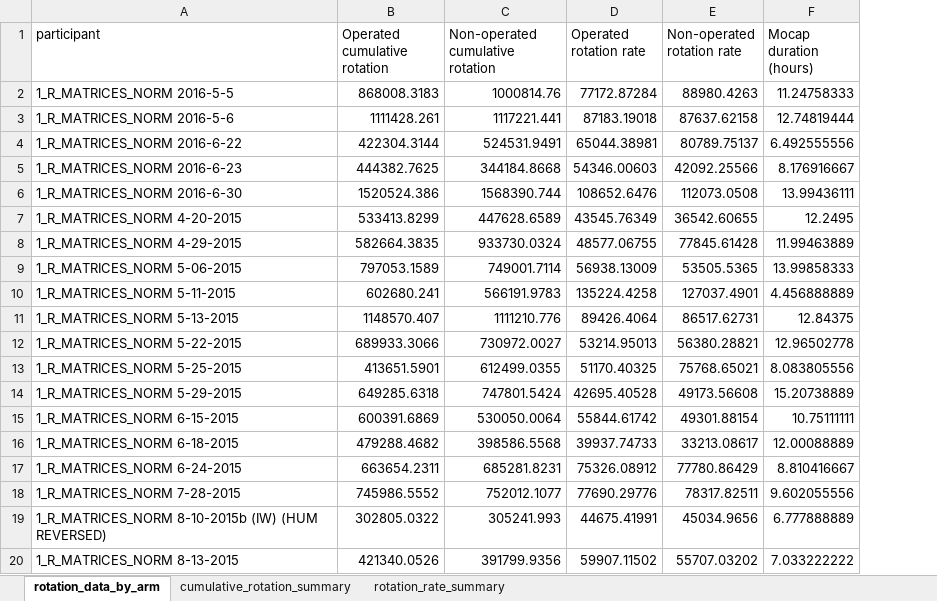
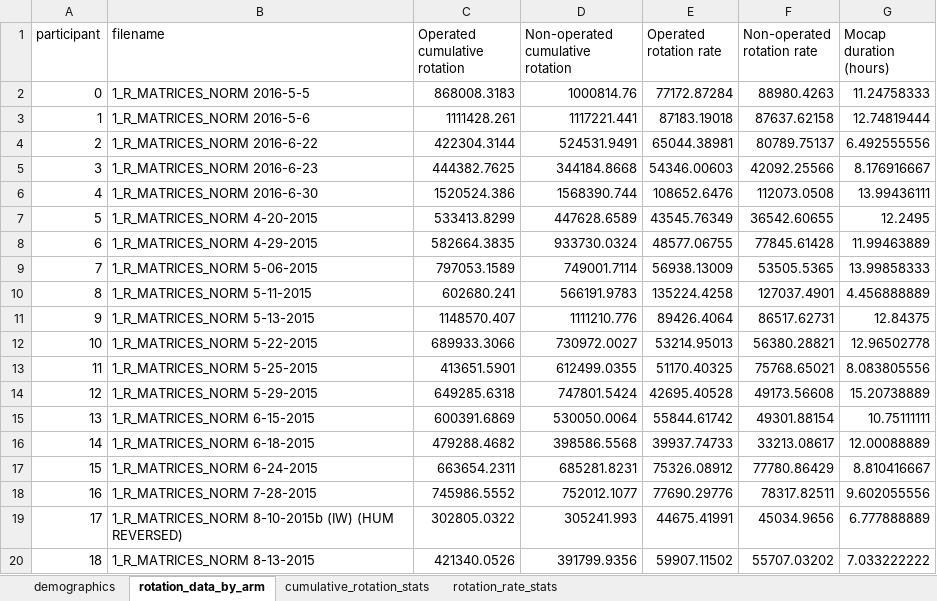
Before and after one commit to christopher-millward/rtsa-mocap-study, an Excel workbook: outputs/cumulative_motion_statistics.xlsx, sheet rotation_data_by_arm, drawn as a sheet; values as stored, in another font and other column widths than the file's, no borders; addresses are those after the commit; the diff names each change by its address in the sheet, - before the commit and + after, or states it on an @@ line.

```diff
--- a/outputs/cumulative_motion_statistics.xlsx (sheet rotation_data_by_arm)
+++ b/outputs/cumulative_motion_statistics.xlsx (sheet rotation_data_by_arm)
-sheet tab: rotation_rate_summary
+sheet tab: cumulative_rotation_stats
-sheet tab: cumulative_rotation_summary
+sheet tab: demographics
+sheet tab: rotation_rate_stats
+column A (participant), rows 2-20: 0 | 1 | 2 | 3 | 4 | 5 | 6 | 7 | 8 | 9 | 10 | 11 | 12 | 13 | 14 | 15 | 16 | 17 | 18
-B1: participant
+B1: filename
```
Also changed, not shown: sheet cumulative_rotation_stats, 3 other files.
